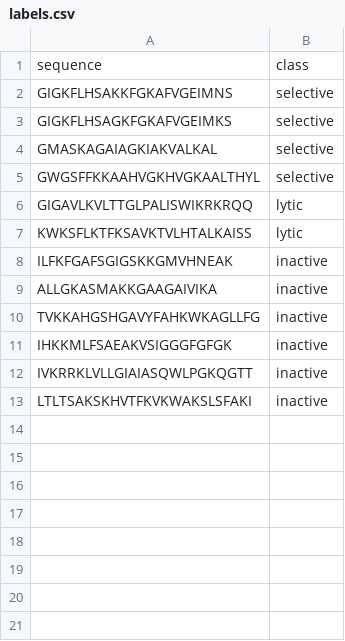
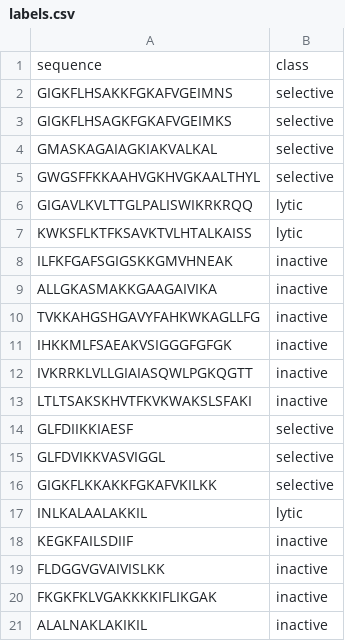
Before and after one commit to madsondeluna/AMP-evo-MD, a CSV file: labels.csv, drawn as a sheet.

```diff
--- a/labels.csv
+++ b/labels.csv
@@ -13 +13,9 @@ IVKRRKLVLLGIAIASQWLPGKQGTT,inactive
 LTLTSAKSKHVTFKVKWAKSLSFAKI,inactive
+GLFDIIKKIAESF,selective
+GLFDVIKKVASVIGGL,selective
+GIGKFLKKAKKFGKAFVKILKK,selective
+INLKALAALAKKIL,lytic
+KEGKFAILSDIIF,inactive
+FLDGGVGVAIVISLKK,inactive
+FKGKFKLVGAKKKKIFLIKGAK,inactive
+ALALNAKLAKIKIL,inactive
```
Also changed, not shown: 3 other files.
